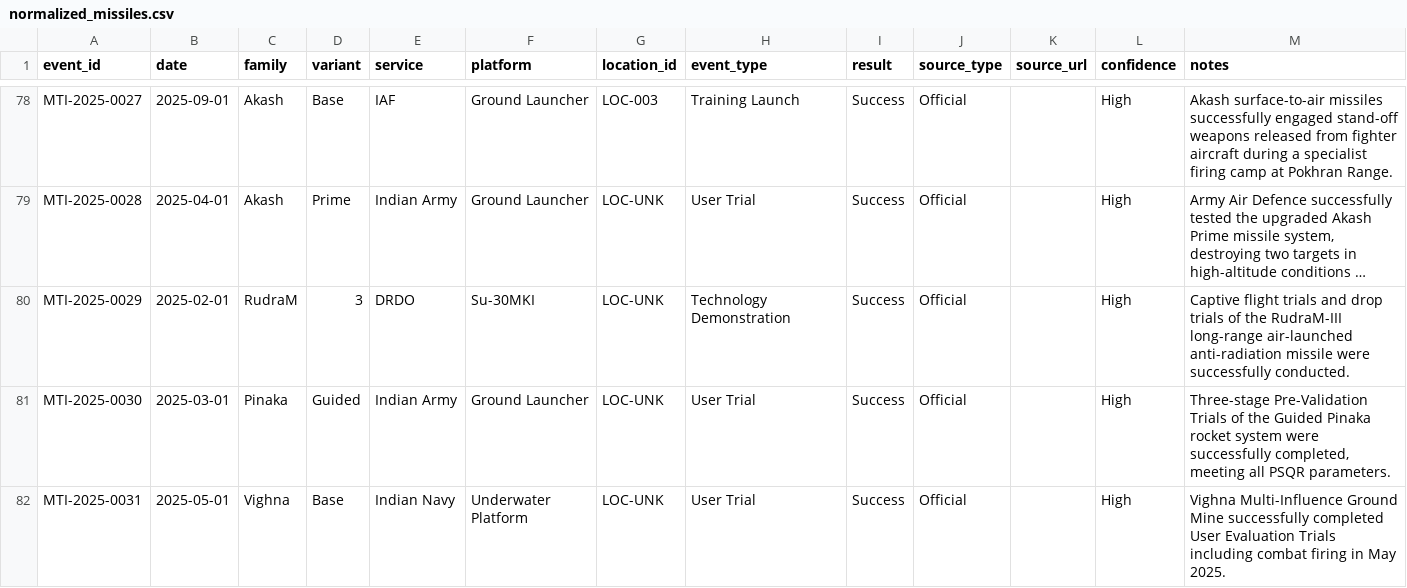
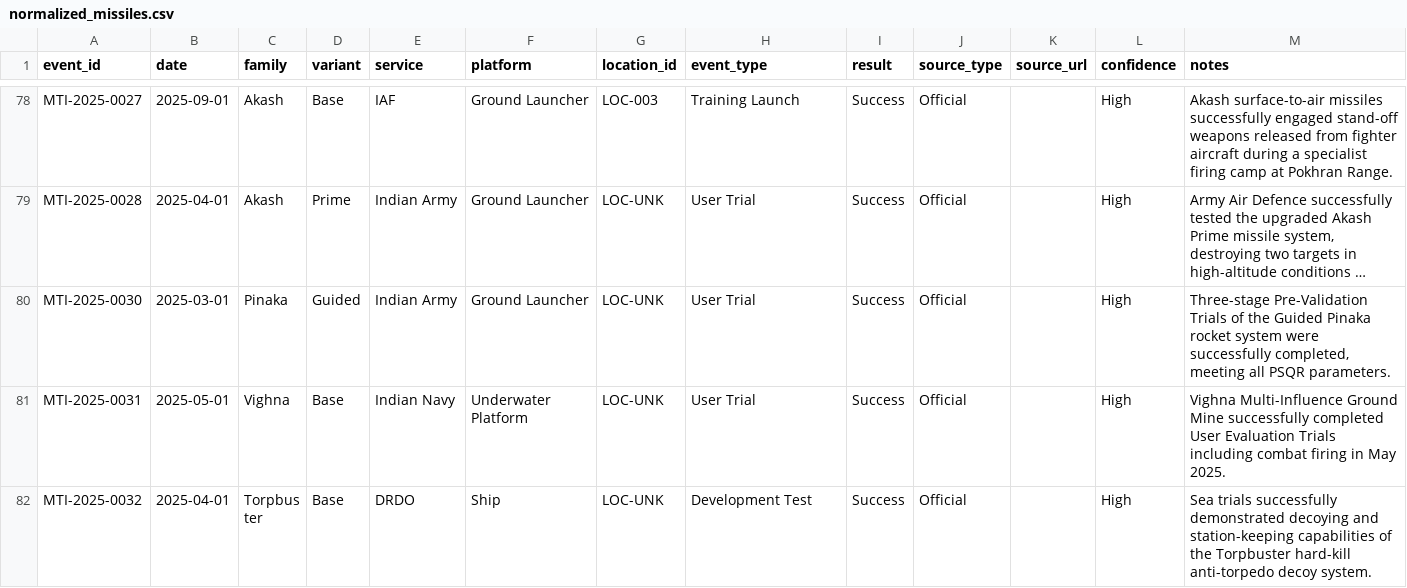
Before and after one commit to SIERRA711/indian-missile-test-tracker, a CSV file: normalized_missiles.csv, drawn as a sheet; only a part is shown, gaps mark what is left out; the shorter side is filled out with more unchanged rows; long unchanged cells end in …; the diff names each change by its address in the sheet, - before the commit and + after, or states it on an @@ line.

Commit message:
Remove duplicate RudraM-3 (annual report) — dup of MTI-OSINT-624366b6

```diff
--- a/normalized_missiles.csv
+++ b/normalized_missiles.csv
-row 80: MTI-2025-0029 | 2025-02-01 | RudraM | 3 | DRDO | Su-30MKI | LOC-UNK | Technology Demonstration | Success | Official |  | High | Captive flight trials and drop trials of the RudraM-III long-range air-launched anti-radiation missile were successfully conducted.
```
